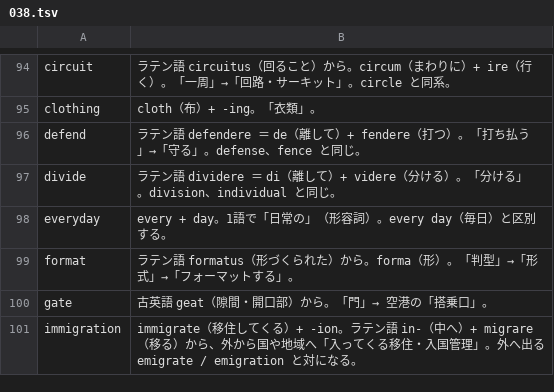
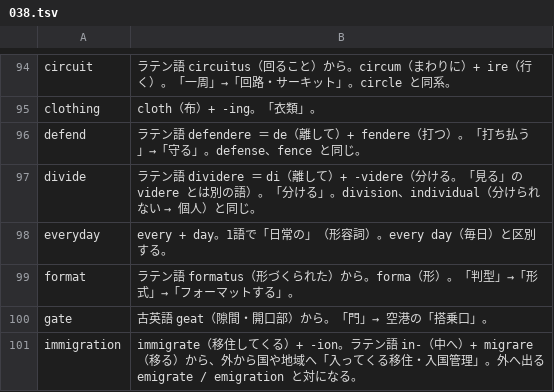
Before and after one commit to MasakiNiwa/Neuron-English-Vocabulary, a TSV file: data/explanations/038.tsv, drawn as a sheet; only a part is shown, gaps mark what is left out.

```diff
--- a/data/explanations/038.tsv
+++ b/data/explanations/038.tsv
@@ -96,3 +96,3 @@ clothing	cloth（布）+ -ing。「衣類」。
 defend	ラテン語 defendere ＝ de（離して）+ fendere（打つ）。「打ち払う」→「守る」。defense、fence と同じ。
-divide	ラテン語 dividere ＝ di（離して）+ videre（分ける）。「分ける」。division、individual と同じ。
+divide	ラテン語 dividere ＝ di（離して）+ -videre（分ける。「見る」の videre とは別の語）。「分ける」。division、individual（分けられない → 個人）と同じ。
 everyday	every + day。1語で「日常の」（形容詞）。every day（毎日）と区別する。
```
Also changed, not shown: data/overrides/040.tsv, data/overrides/041.tsv, 31 other files.
